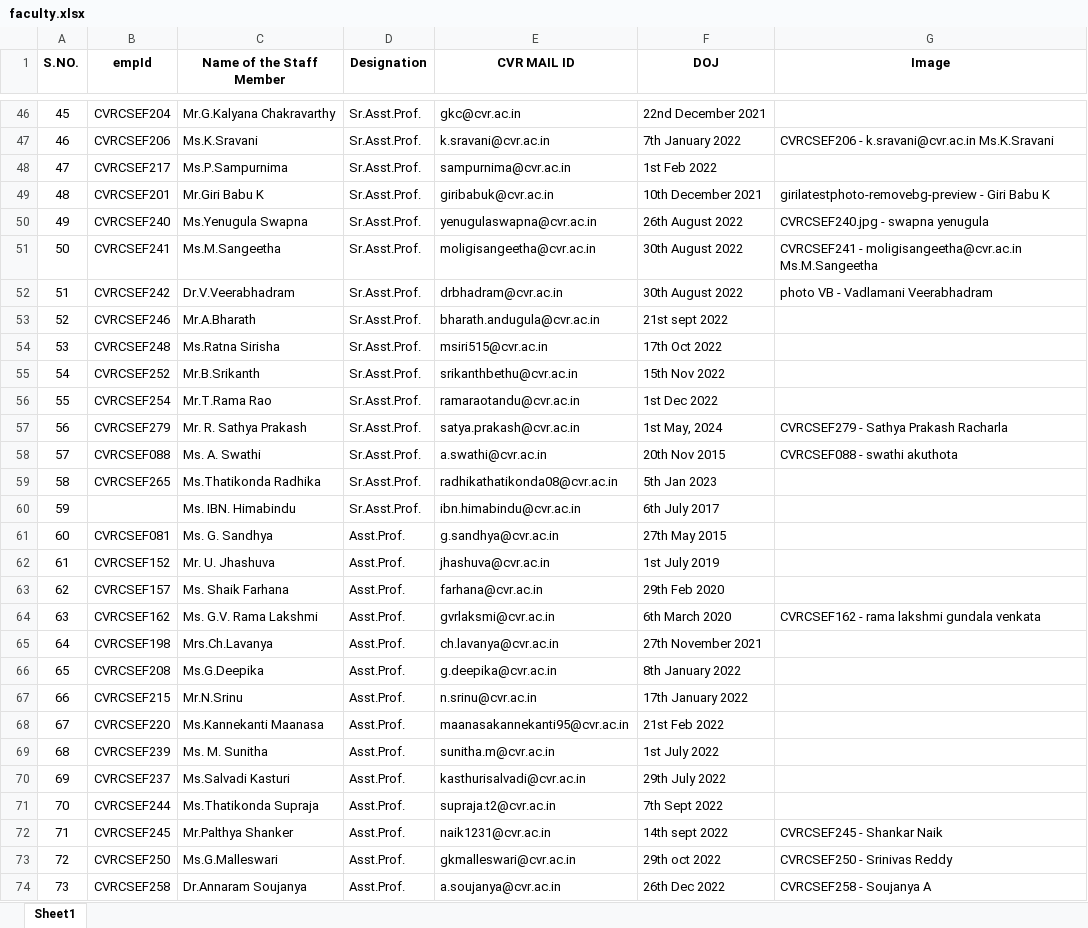
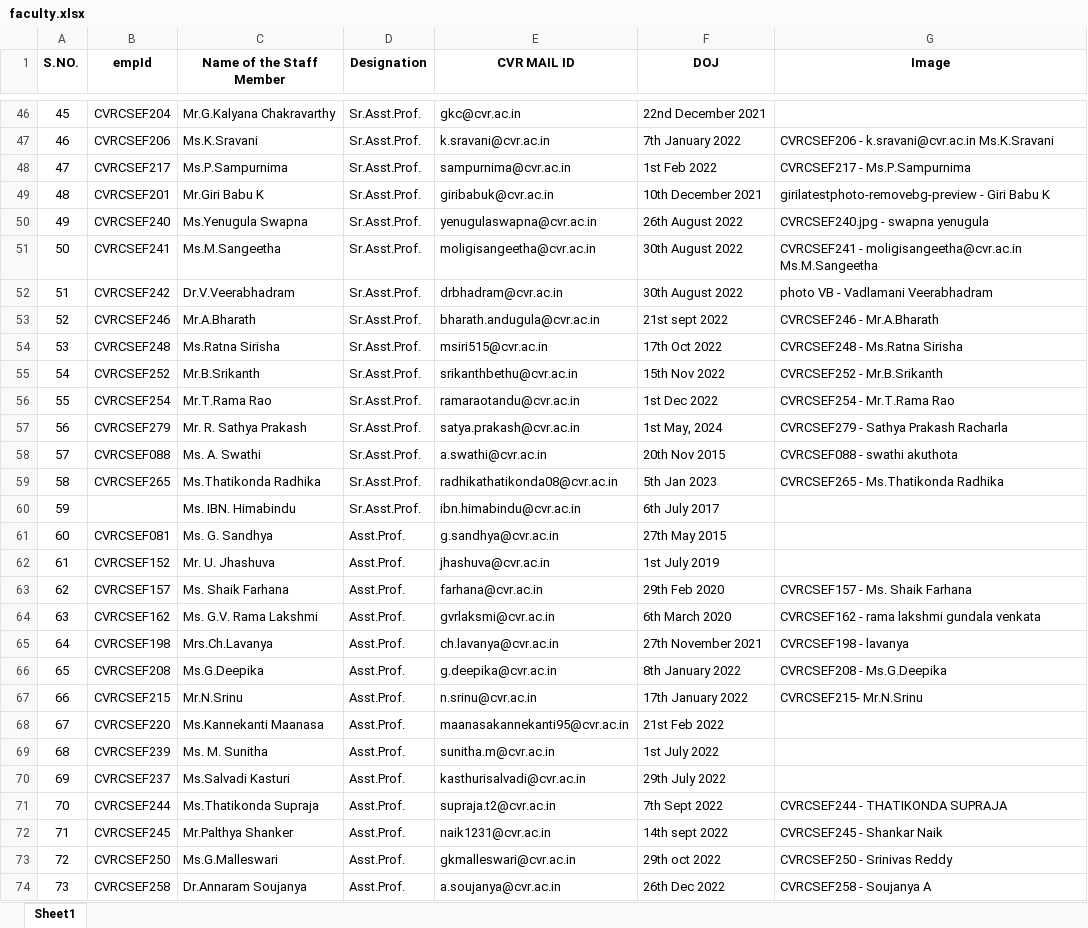
Before and after one commit to cvrcsedept/CVR-CSE, an Excel workbook: public/Data/faculty.xlsx, sheet Sheet1, drawn as a sheet; only a part is shown, gaps mark what is left out; values as stored, in another font and other column widths than the file's, no borders; the diff covers the shown part only; the diff names each change by its address in the sheet, - before the commit and + after, or states it on an @@ line.

```diff
--- a/public/Data/faculty.xlsx (sheet Sheet1)
+++ b/public/Data/faculty.xlsx (sheet Sheet1)
-G48 (Image): (empty)
+G48 (Image): CVRCSEF217 - Ms.P.Sampurnima
-G53 (Image): (empty)
+G53 (Image): CVRCSEF246 - Mr.A.Bharath
-G54 (Image): (empty)
+G54 (Image): CVRCSEF248 - Ms.Ratna Sirisha
-G55 (Image): (empty)
+G55 (Image): CVRCSEF252 - Mr.B.Srikanth
-G56 (Image): (empty)
+G56 (Image): CVRCSEF254 - Mr.T.Rama Rao
-G59 (Image): (empty)
+G59 (Image): CVRCSEF265 - Ms.Thatikonda Radhika
-G63 (Image): (empty)
+G63 (Image): CVRCSEF157 - Ms. Shaik Farhana
-G65 (Image): (empty)
+G65 (Image): CVRCSEF198 - lavanya
-G66 (Image): (empty)
+G66 (Image): CVRCSEF208 - Ms.G.Deepika
-G67 (Image): (empty)
+G67 (Image): CVRCSEF215- Mr.N.Srinu
-G71 (Image): (empty)
+G71 (Image): CVRCSEF244 - THATIKONDA SUPRAJA
```
Also changed, not shown: 9 edited cells elsewhere in this sheet, 29 other files.
